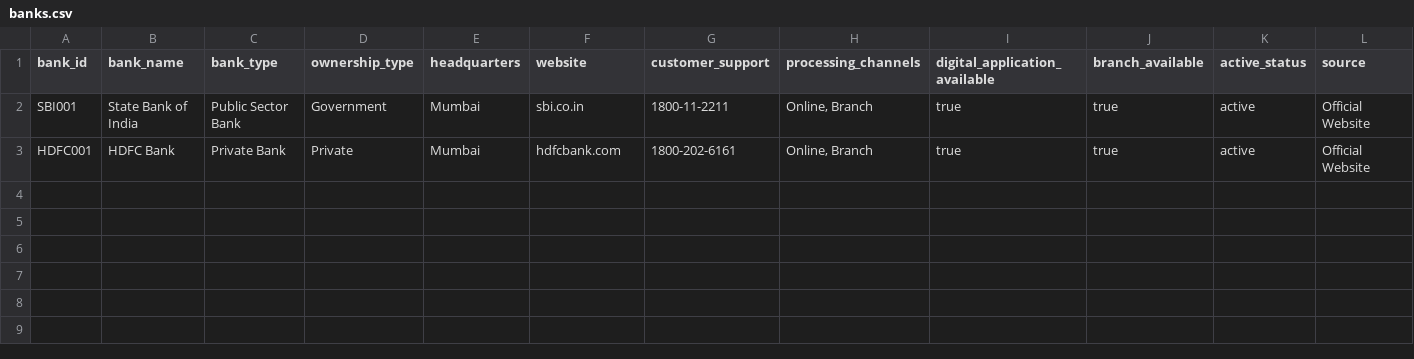
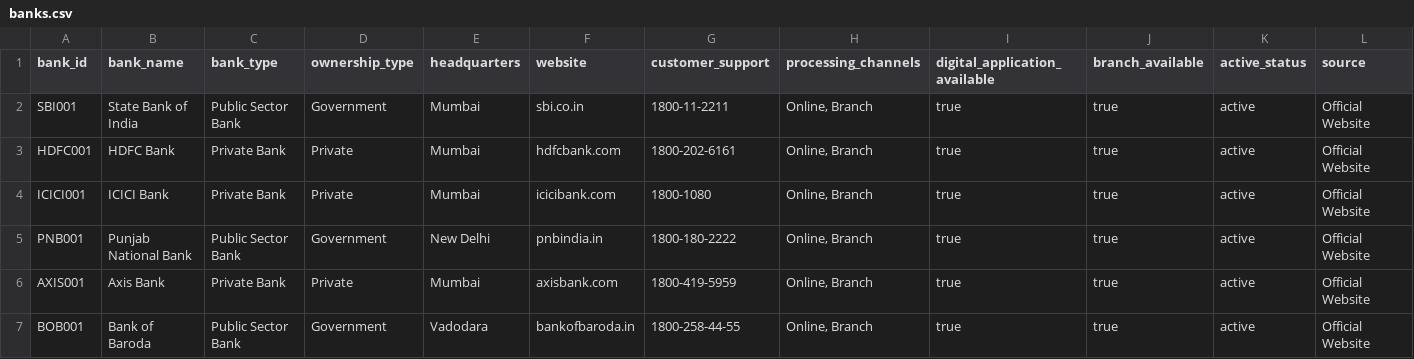
Before and after one commit to angelverman2021-a11y/edu4loan, a CSV file: dataset/banks/banks.csv, drawn as a sheet; only a part is shown; rows hold the shown columns only; the diff names each change by its address in the sheet, - before the commit and + after, or states it on an @@ line.

Commit message:
feat: Expand dataset with more banks, products and validation scope

```diff
--- a/dataset/banks/banks.csv
+++ b/dataset/banks/banks.csv
+row 4: ICICI001 | ICICI Bank | Private Bank | Private | Mumbai | icicibank.com | 1800-1080 | Online, Branch | true | true | active | Official Website
+row 5: PNB001 | Punjab National Bank | Public Sector Bank | Government | New Delhi | pnbindia.in | 1800-180-2222 | Online, Branch | true | true | active | Official Website
+row 6: AXIS001 | Axis Bank | Private Bank | Private | Mumbai | axisbank.com | 1800-419-5959 | Online, Branch | true | true | active | Official Website
+row 7: BOB001 | Bank of Baroda | Public Sector Bank | Government | Vadodara | bankofbaroda.in | 1800-258-44-55 | Online, Branch | true | true | active | Official Website
```
Also changed, not shown: dataset/experiences/customer_reviews.csv, dataset/loan_products/business_loans.csv, 10 other files.
